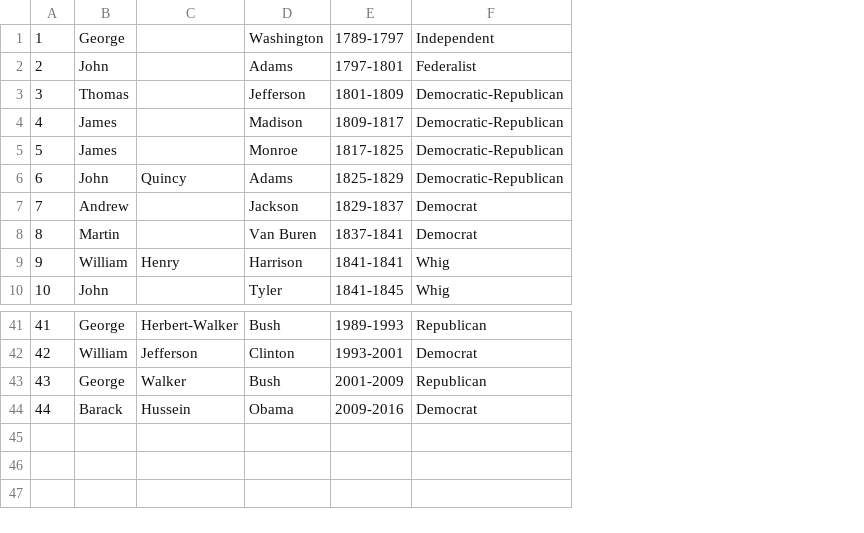
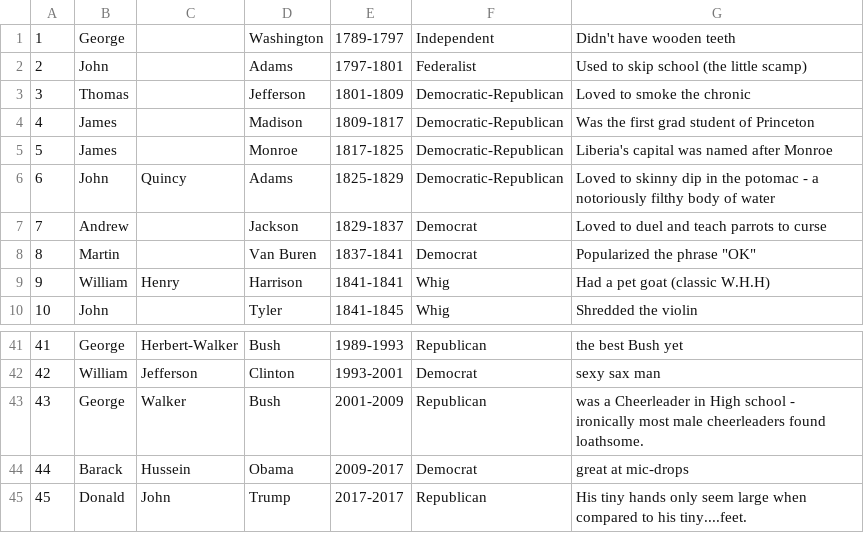
Before and after one commit to andyWynyard/PresidentsProject, a CSV file: WebContent/WEB-INF/presidents.csv, drawn as a sheet; only a part is shown, gaps mark what is left out; the diff names each change by its address in the sheet, - before the commit and + after, or states it on an @@ line.

Commit message:
updated csv

```diff
--- a/WebContent/WEB-INF/presidents.csv
+++ b/WebContent/WEB-INF/presidents.csv
+column G, rows 1-10: Didn't have wooden teeth | Used to skip school (the little scamp) | Loved to smoke the chronic | Was the first grad student of Princeton | Liberia's capital was named after Monroe | Loved to skinny dip in the potomac - a notoriously filthy body of water | Loved to duel and teach parrots to curse | Popularized the phrase "OK" | Had a pet goat (classic W.H.H) | Shredded the violin; rows 41-44: the best Bush yet | sexy sax man | was a Cheerleader in High school - ironically most male cheerleaders found loathsome. | great at mic-drops
-E44: 2009-2016
+E44: 2009-2017
+row 45: 45 | Donald | John | Trump | 2017-2017 | Republican | His tiny hands only seem large when compared to his tiny....feet.
```
